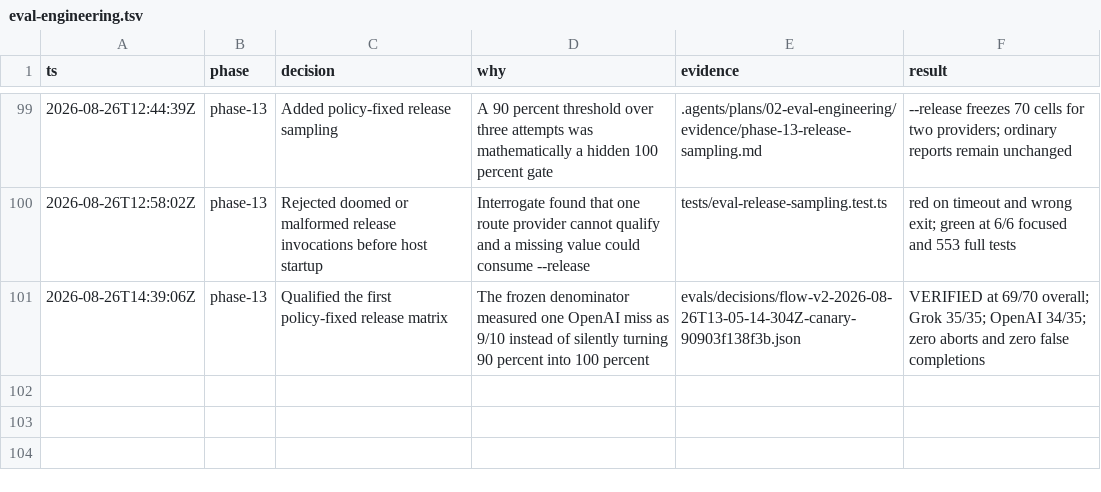
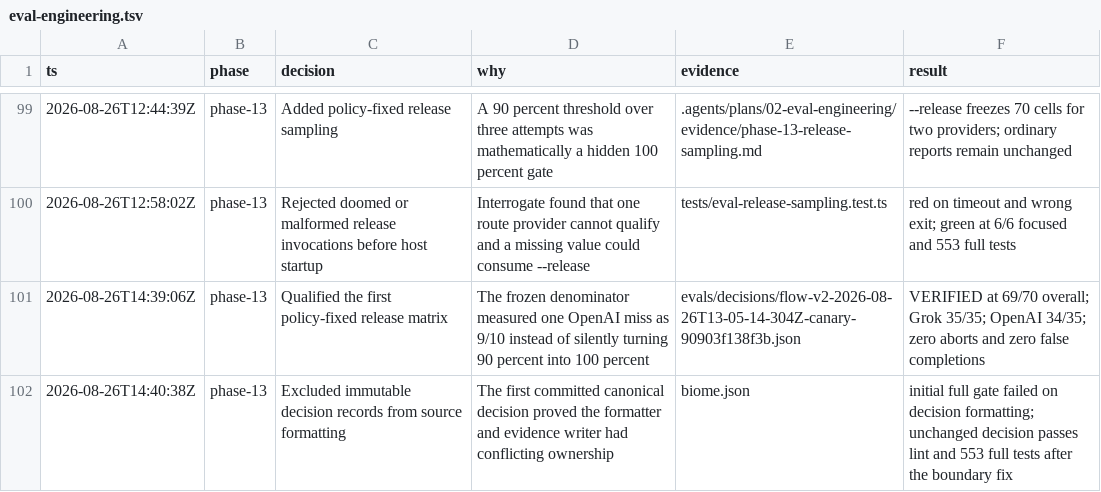
Before and after one commit to ddv1982/flow-opencode, a TSV file: .audit/eval-engineering.tsv, drawn as a sheet; only a part is shown, gaps mark what is left out; the diff names each change by its address in the sheet, - before the commit and + after, or states it on an @@ line.

Commit message:
fix(tooling): preserve canonical eval decisions

```diff
--- a/.audit/eval-engineering.tsv
+++ b/.audit/eval-engineering.tsv
+row 102: 2026-08-26T14:40:38Z | phase-13 | Excluded immutable decision records from source formatting | The first committed canonical decision proved the formatter and evidence writer had conflicting ownership | biome.json | initial full gate failed on decision formatting; unchanged decision passes lint and 553 full tests after the boundary fix
```
Also changed, not shown: 2 other files.
